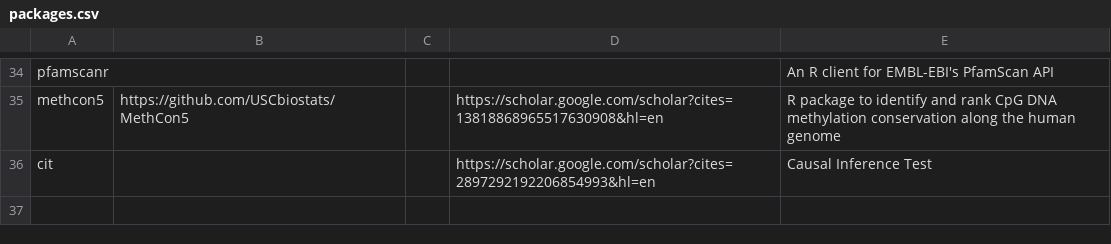
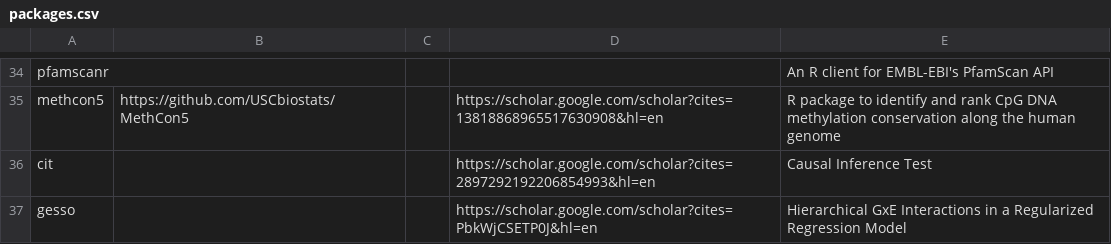
Before and after one commit to USCbiostats/software-dev, a CSV file: packages.csv, drawn as a sheet; only a part is shown, gaps mark what is left out; the diff names each change by its address in the sheet, - before the commit and + after, or states it on an @@ line.

Commit message:
Removing 'on cran' if not there and adding gesso

```diff
--- a/packages.csv
+++ b/packages.csv
+row 37: gesso |  |  | https://scholar.google.com/scholar?cites=PbkWjCSETP0J&hl=en | Hierarchical GxE Interactions in a Regularized Regression Model
```
Also changed, not shown: 2 other files.
